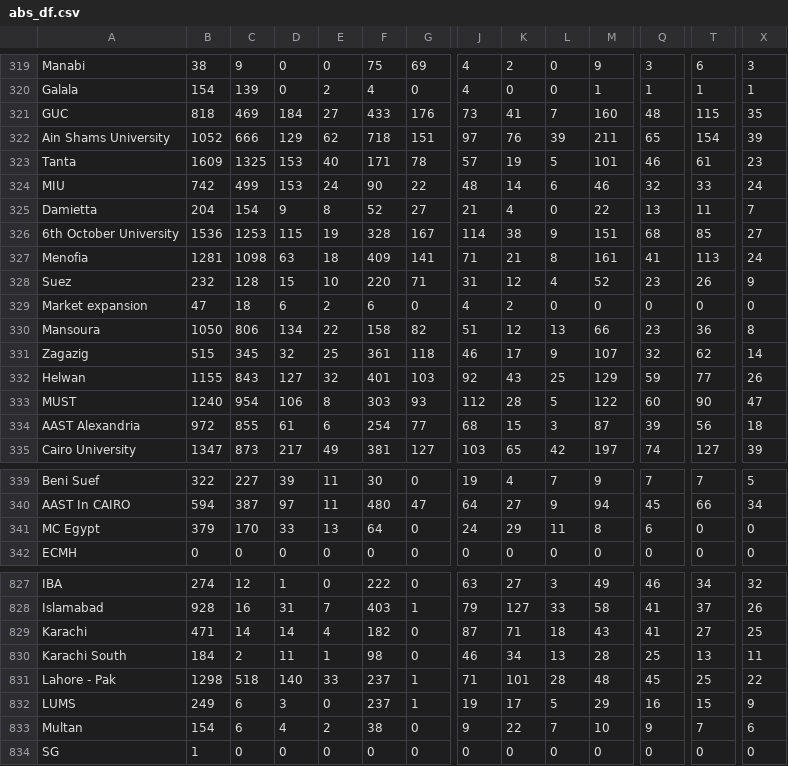
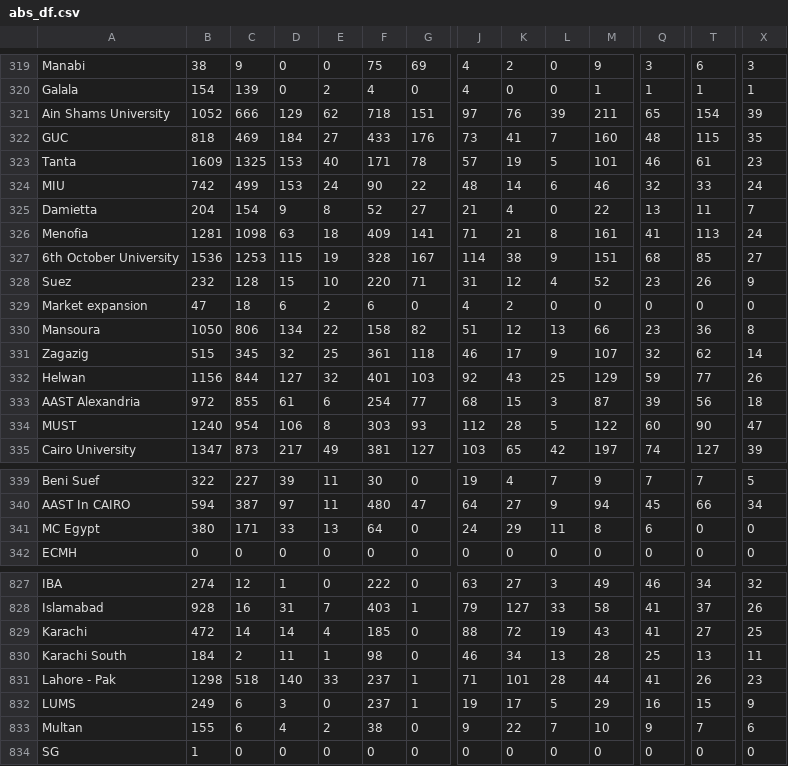
Before and after one commit to AIESEC-LK/data-pipeline, a CSV file: abs_df.csv, drawn as a sheet; only a part is shown, gaps mark what is left out; the diff covers the shown part only; the diff names each change by its address in the sheet, - before the commit and + after, or states it on an @@ line.

```diff
--- a/abs_df.csv
+++ b/abs_df.csv
@@ row 322 moved to row 321: Ain Shams University @@
@@ row 327 moved to row 326: Menofia @@
-B332: 1155
+B332: 1156
-C332: 843
+C332: 844
@@ row 334 moved to row 333: AAST Alexandria @@
-B341: 379
+B341: 380
-C341: 170
+C341: 171
-B829: 471
+B829: 472
-F829: 182
+F829: 185
-J829: 87
+J829: 88
-K829: 71
+K829: 72
-L829: 18
+L829: 19
-M831: 48
+M831: 44
-Q831: 45
+Q831: 41
-T831: 25
+T831: 26
-X831: 22
+X831: 23
-B833: 154
+B833: 155
```
Also changed, not shown: 55 moved rows elsewhere in this file, cr_accepted_df.csv, cr_applicant_df.csv, 3 other files.
